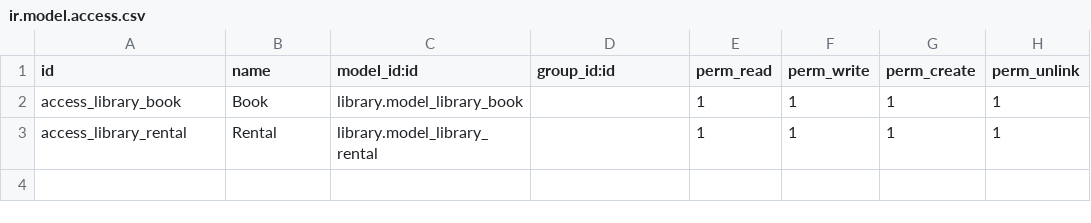
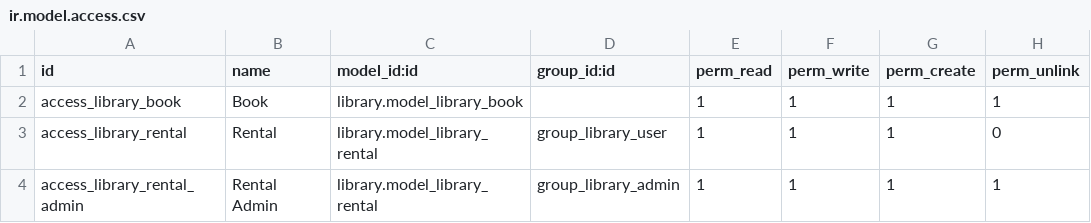
Before and after one commit to nni-odoo/library-app-odoo, a CSV file: library/security/ir.model.access.csv, drawn as a sheet.

```diff
--- a/library/security/ir.model.access.csv
+++ b/library/security/ir.model.access.csv
@@ -2,2 +2,3 @@ id,name,model_id:id,group_id:id,perm_read,perm_write,perm_create,perm_unlink
 access_library_book,Book,library.model_library_book,,1,1,1,1
-access_library_rental,Rental,library.model_library_rental,,1,1,1,1
+access_library_rental,Rental,library.model_library_rental,group_library_user,1,1,1,0
+access_library_rental_admin,Rental Admin,library.model_library_rental,group_library_admin,1,1,1,1
```
Also changed, not shown: 3 other files.
